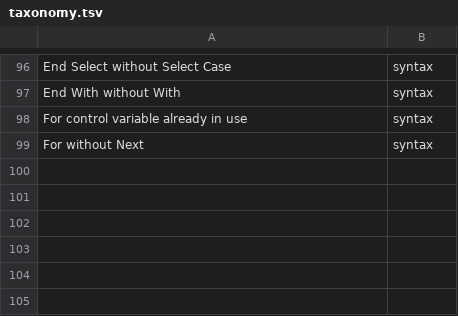
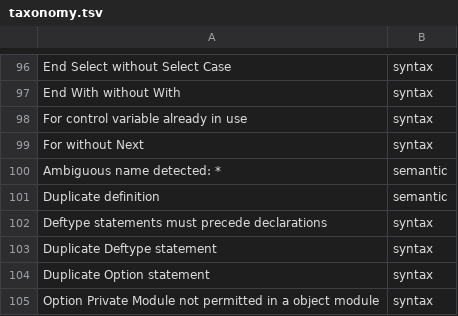
Before and after one commit to bhattumang7/VB6_lsp, a TSV file: tools/oracle-diff/taxonomy.tsv, drawn as a sheet; only a part is shown, gaps mark what is left out; the diff names each change by its address in the sheet, - before the commit and + after, or states it on an @@ line.

```diff
--- a/tools/oracle-diff/taxonomy.tsv
+++ b/tools/oracle-diff/taxonomy.tsv
+row 100: Ambiguous name detected: * | semantic
+row 101: Duplicate definition | semantic
+row 102: Deftype statements must precede declarations | syntax
+row 103: Duplicate Deftype statement | syntax
+row 104: Duplicate Option statement | syntax
+row 105: Option Private Module not permitted in a object module | syntax
```
Also changed, not shown: 6 other files.
